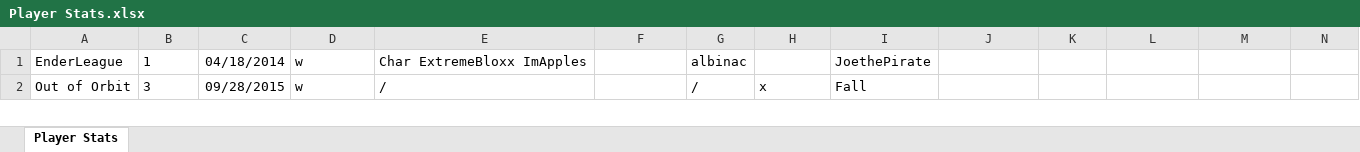
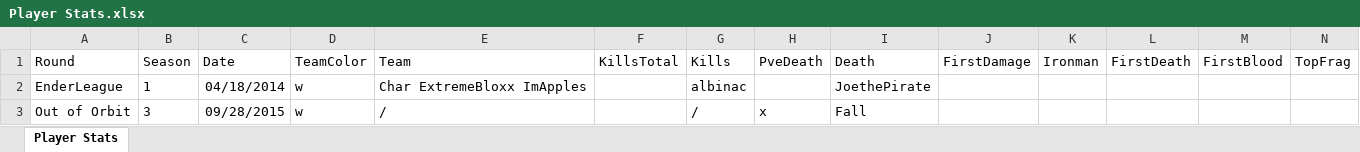
Before and after one commit to brodator-uhc/GlobalStats, an Excel workbook: Stats Sheet/Player Stats.xlsx, sheet Player Stats, drawn as a sheet; only a part is shown; values as stored, in another font and other column widths than the file's, no borders; table styles not drawn; rows hold the shown columns only; the diff names each change by its address in the sheet, - before the commit and + after, or states it on an @@ line.

Commit message:
Gaps and Player Stats code improvement

```diff
--- a/Stats Sheet/Player Stats.xlsx (sheet Player Stats)
+++ b/Stats Sheet/Player Stats.xlsx (sheet Player Stats)
+row 1: Round | Season | Date | TeamColor | Team | KillsTotal | Kills | PveDeath | Death | FirstDamage | Ironman | FirstDeath | FirstBlood | TopFrag
```
Also changed, not shown: Stats Sheet/Round Gaps.xlsx, 19 other files.
